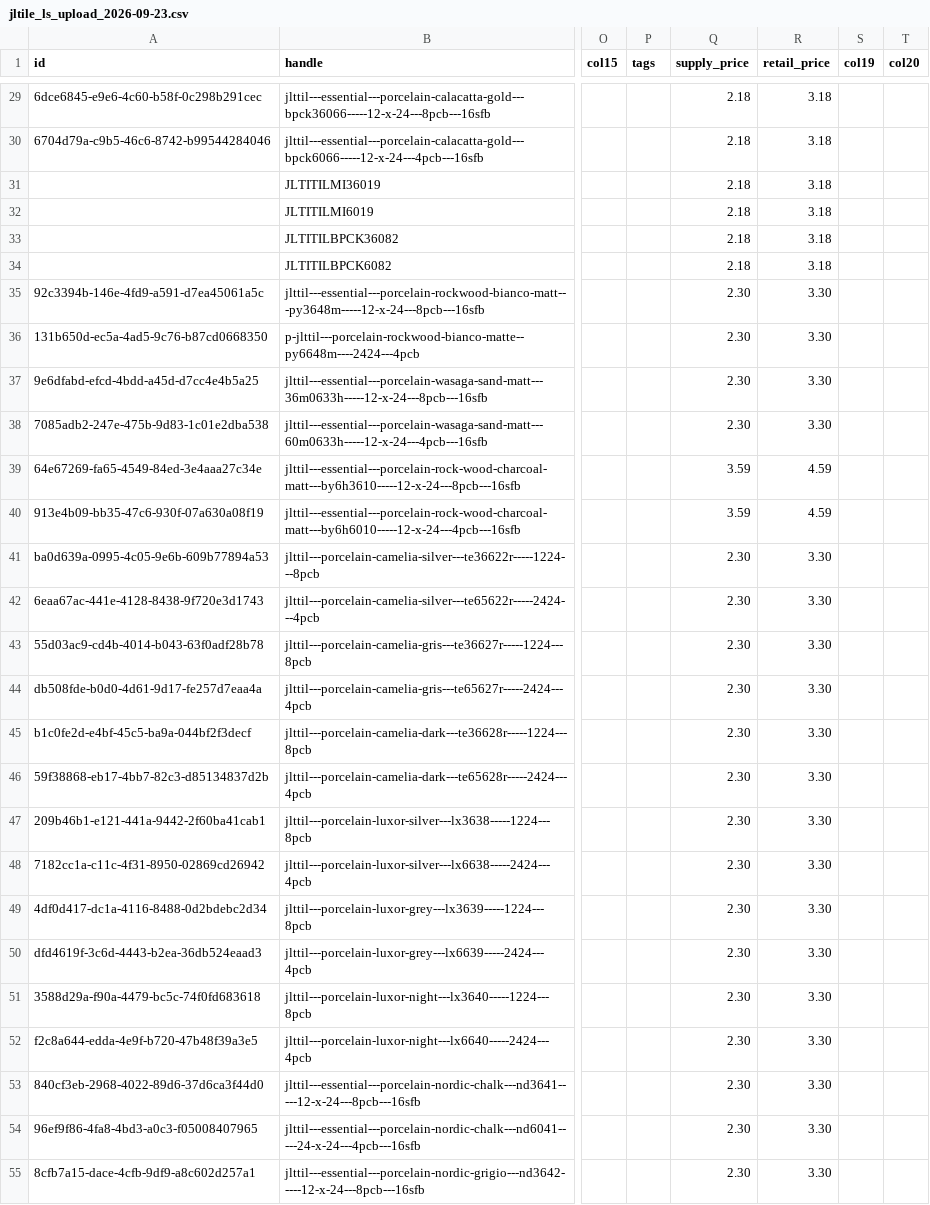
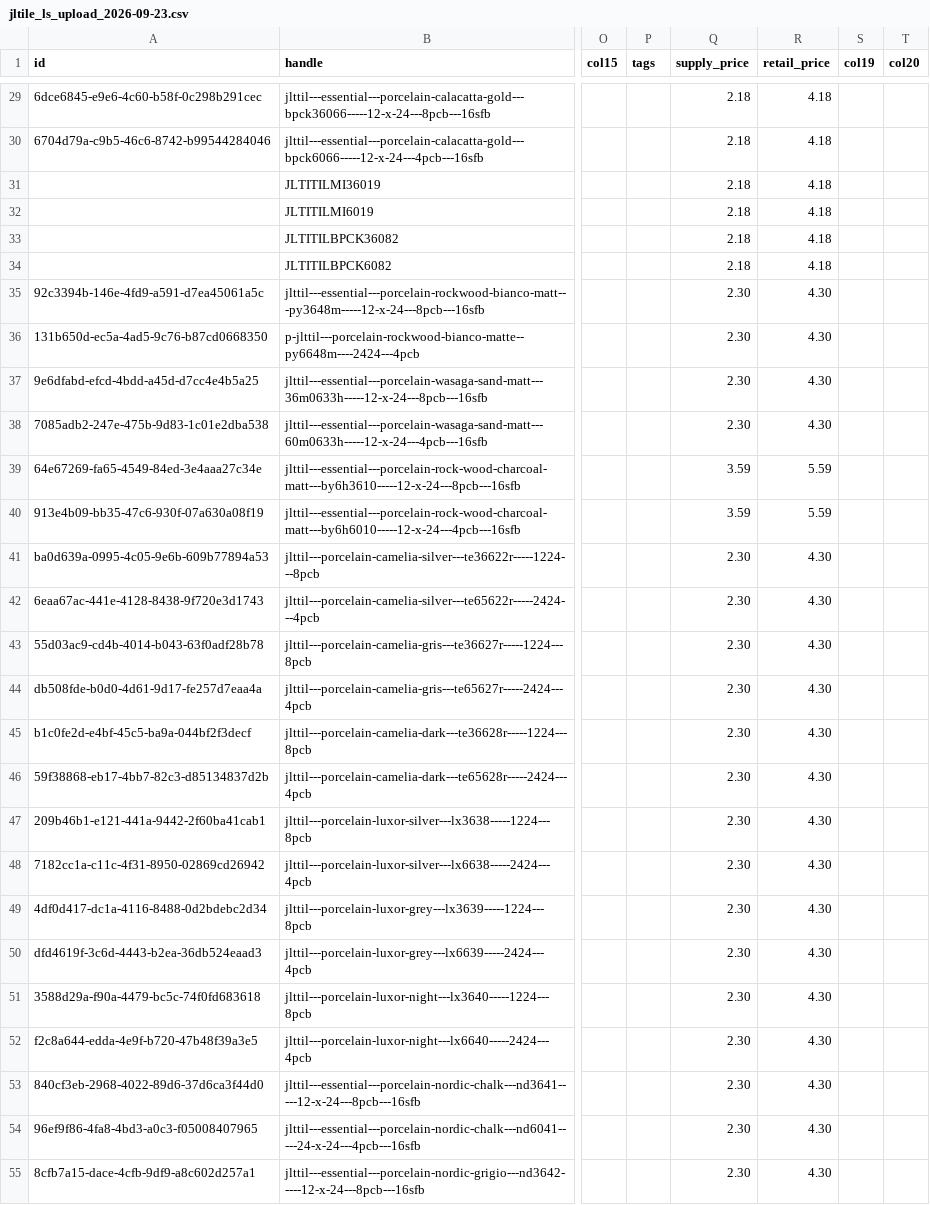
Before and after one commit to albertngo/titan-agents-repo, a CSV file: ingest/2026-09-23/jltile_ls_upload_2026-09-23.csv, drawn as a sheet; only a part is shown, gaps mark what is left out; the diff covers the shown part only; the diff names each change by its address in the sheet, - before the commit and + after, or states it on an @@ line.

```diff
--- a/ingest/2026-09-23/jltile_ls_upload_2026-09-23.csv
+++ b/ingest/2026-09-23/jltile_ls_upload_2026-09-23.csv
-R29:R34 (retail_price): 3.18
+R29:R34 (retail_price): 4.18
-R35:R38 (retail_price): 3.30
+R35:R38 (retail_price): 4.30
-R39:R40 (retail_price): 4.59
+R39:R40 (retail_price): 5.59
-R41:R55 (retail_price): 3.30
+R41:R55 (retail_price): 4.30
```
Also changed, not shown: 120 edited cells elsewhere in this file, ingest/2026-09-23/jltile_airtable_upload_2026-09-23.csv, 3 other files.
